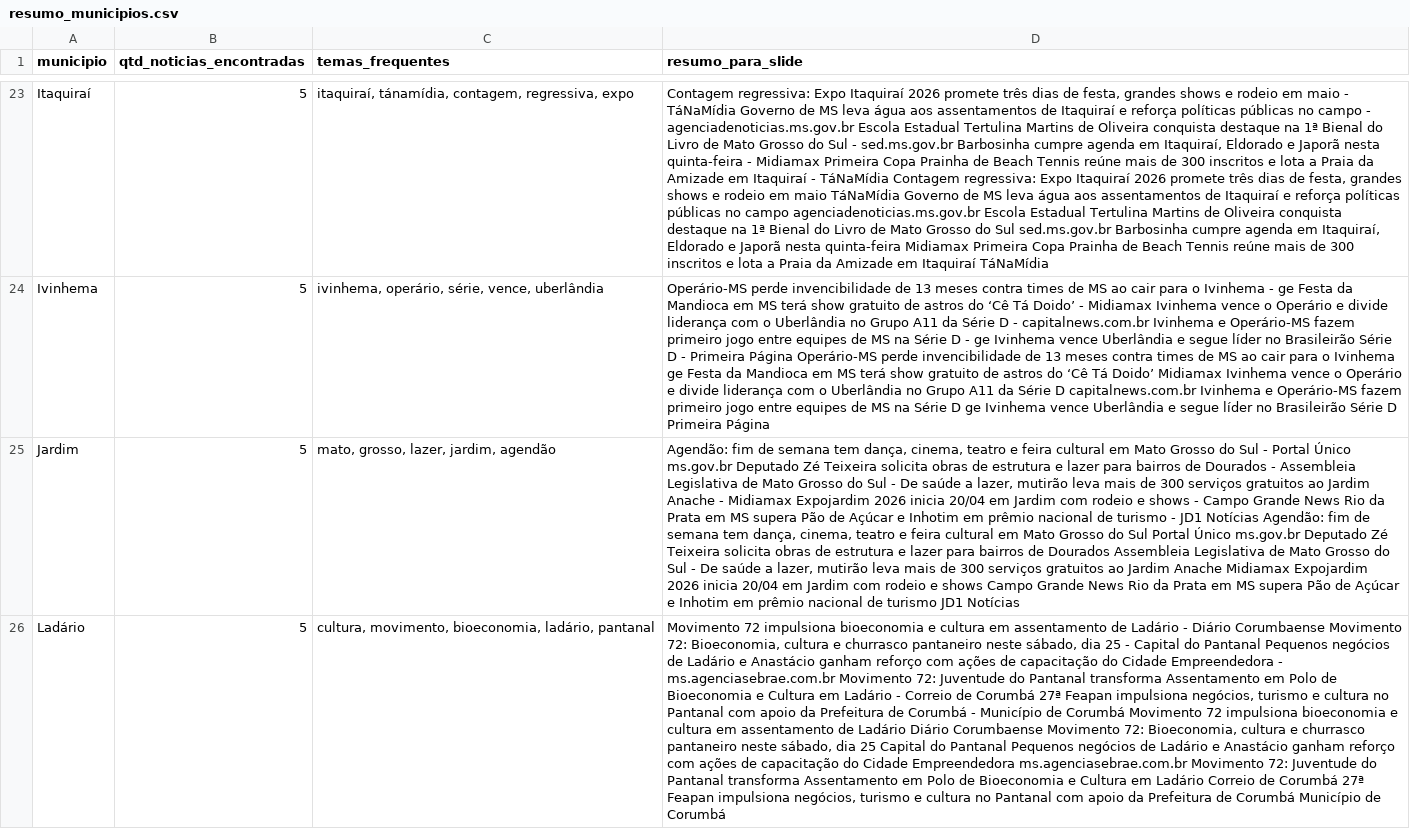
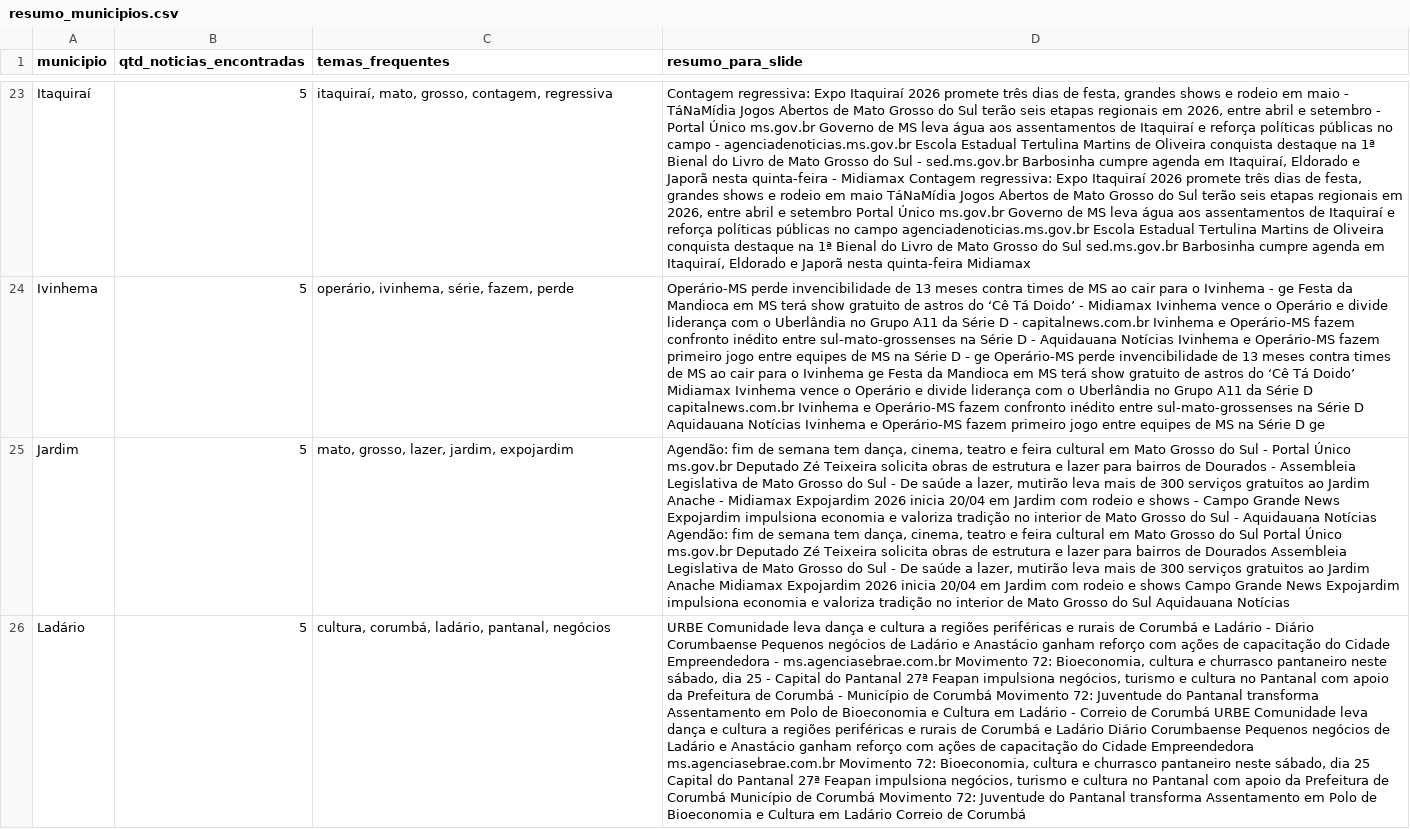
Before and after one commit to AlessandroMassulo/noticias-ms, a CSV file: data/resumo_municipios.csv, drawn as a sheet; only a part is shown, gaps mark what is left out; the diff covers the shown part only; the diff names each change by its address in the sheet, - before the commit and + after, or states it on an @@ line.

```diff
--- a/data/resumo_municipios.csv
+++ b/data/resumo_municipios.csv
-C23 (temas_frequentes): itaquiraí, tánamídia, contagem, regressiva, expo
+C23 (temas_frequentes): itaquiraí, mato, grosso, contagem, regressiva
-D23 (resumo_para_slide): …- TáNaMídia Governo de MS leva água aos assentamentos de Itaquiraí e reforça políticas públicas no campo - agenciadenoticias.ms.gov.br Escola Estadual Tertulina Martins de Oliveira conquista destaque na 1ª Bienal do Livro de Mato Grosso do Sul - sed.ms.gov.br Barbosinha cumpre agenda em Itaquiraí, Eldorado e Japorã nesta quinta-feira - Midiamax Primeira Copa Prainha de Beach Tennis reúne mais de 300 inscritos e lota a Praia da Amizade em Itaquiraí - TáNaMídia Contagem regressiva: Expo Itaquiraí 2026 promete três dias de festa, grandes shows e rodeio em maio TáNaMídia Governo de MS leva água aos assentamentos de Itaquiraí e reforça políticas públicas no campo agenciadenoticias.ms.gov.br Escola Estadual Tertulina Martins de Oliveira conquista destaque na 1ª Bienal do Livro de Mato Grosso do Sul sed.ms.gov.br Barbosinha cumpre agenda em Itaquiraí, Eldorado e Japorã nesta quinta-feira Midiamax Primeira Copa Prainha de Beach Tennis reúne mais de 300 inscritos e lota a Praia da Amizade em Itaquiraí TáNaMídia
+D23 (resumo_para_slide): …- TáNaMídia Jogos Abertos de Mato Grosso do Sul terão seis etapas regionais em 2026, entre abril e setembro - Portal Único ms.gov.br Governo de MS leva água aos assentamentos de Itaquiraí e reforça políticas públicas no campo - agenciadenoticias.ms.gov.br Escola Estadual Tertulina Martins de Oliveira conquista destaque na 1ª Bienal do Livro de Mato Grosso do Sul - sed.ms.gov.br Barbosinha cumpre agenda em Itaquiraí, Eldorado e Japorã nesta quinta-feira - Midiamax Contagem regressiva: Expo Itaquiraí 2026 promete três dias de festa, grandes shows e rodeio em maio TáNaMídia Jogos Abertos de Mato Grosso do Sul terão seis etapas regionais em 2026, entre abril e setembro Portal Único ms.gov.br Governo de MS leva água aos assentamentos de Itaquiraí e reforça políticas públicas no campo agenciadenoticias.ms.gov.br Escola Estadual Tertulina Martins de Oliveira conquista destaque na 1ª Bienal do Livro de Mato Grosso do Sul sed.ms.gov.br Barbosinha cumpre agenda em Itaquiraí, Eldorado e Japorã nesta quinta-feira Midiamax
-C24 (temas_frequentes): ivinhema, operário, série, vence, uberlândia
+C24 (temas_frequentes): operário, ivinhema, série, fazem, perde
-D24 (resumo_para_slide): …Operário-MS fazem primeiro jogo entre equipes de MS na Série D - ge Ivinhema vence Uberlândia e segue líder no Brasileirão Série D - Primeira Página Operário-MS perde invencibilidade de 13 meses contra times de MS ao cair para o Ivinhema ge Festa da Mandioca em MS terá show gratuito de astros do ‘Cê Tá Doido’ Midiamax Ivinhema vence o Operário e divide liderança com o Uberlândia no Grupo A11 da Série D capitalnews.com.br Ivinhema e Operário-MS fazem primeiro jogo entre equipes de MS na Série D ge Ivinhema vence Uberlândia e segue líder no Brasileirão Série D Primeira Página
+D24 (resumo_para_slide): …Operário-MS fazem confronto inédito entre sul-mato-grossenses na Série D - Aquidauana Notícias Ivinhema e Operário-MS fazem primeiro jogo entre equipes de MS na Série D - ge Operário-MS perde invencibilidade de 13 meses contra times de MS ao cair para o Ivinhema ge Festa da Mandioca em MS terá show gratuito de astros do ‘Cê Tá Doido’ Midiamax Ivinhema vence o Operário e divide liderança com o Uberlândia no Grupo A11 da Série D capitalnews.com.br Ivinhema e Operário-MS fazem confronto inédito entre sul-mato-grossenses na Série D Aquidauana Notícias Ivinhema e Operário-MS fazem primeiro jogo entre equipes de MS na Série D ge
-C25 (temas_frequentes): mato, grosso, lazer, jardim, agendão
+C25 (temas_frequentes): mato, grosso, lazer, jardim, expojardim
-D25 (resumo_para_slide): …Grande News Rio da Prata em MS supera Pão de Açúcar e Inhotim em prêmio nacional de turismo - JD1 Notícias Agendão: fim de semana tem dança, cinema, teatro e feira cultural em Mato Grosso do Sul Portal Único ms.gov.br Deputado Zé Teixeira solicita obras de estrutura e lazer para bairros de Dourados Assembleia Legislativa de Mato Grosso do Sul - De saúde a lazer, mutirão leva mais de 300 serviços gratuitos ao Jardim Anache Midiamax Expojardim 2026 inicia 20/04 em Jardim com rodeio e shows Campo Grande News Rio da Prata em MS supera Pão de Açúcar e Inhotim em prêmio nacional de turismo JD1 Notícias
+D25 (resumo_para_slide): …Grande News Expojardim impulsiona economia e valoriza tradição no interior de Mato Grosso do Sul - Aquidauana Notícias Agendão: fim de semana tem dança, cinema, teatro e feira cultural em Mato Grosso do Sul Portal Único ms.gov.br Deputado Zé Teixeira solicita obras de estrutura e lazer para bairros de Dourados Assembleia Legislativa de Mato Grosso do Sul - De saúde a lazer, mutirão leva mais de 300 serviços gratuitos ao Jardim Anache Midiamax Expojardim 2026 inicia 20/04 em Jardim com rodeio e shows Campo Grande News Expojardim impulsiona economia e valoriza tradição no interior de Mato Grosso do Sul Aquidauana Notícias
-C26 (temas_frequentes): cultura, movimento, bioeconomia, ladário, pantanal
+C26 (temas_frequentes): cultura, corumbá, ladário, pantanal, negócios
-D26 (resumo_para_slide): Movimento 72 impulsiona bioeconomia e cultura em assentamento de Ladário - Diário Corumbaense Movimento 72: Bioeconomia, cultura e churrasco pantaneiro neste sábado, dia 25 - Capital do Pantanal Pequenos negócios de Ladário e Anastácio ganham reforço com ações de capacitação do Cidade Empreendedora - ms.agenciasebrae.com.br Movimento 72: Juventude do Pantanal transforma Assentamento em Polo de Bioeconomia e Cultura em Ladário - Correio de Corumbá 27ª Feapan impulsiona negócios, turismo e cultura no Pantanal com apoio da Prefeitura de Corumbá - Município de Corumbá Movimento 72 impulsiona bioeconomia e cultura em assentamento de Ladário Diário Corumbaense Movimento 72: Bioeconomia, cultura e churrasco pantaneiro neste sábado, dia 25 Capital do Pantanal Pequenos negócios de Ladário e Anastácio ganham reforço com ações de capacitação do Cidade Empreendedora ms.agenciasebrae.com.br Movimento 72: Juventude do Pantanal transforma Assentamento em Polo de Bioeconomia e Cultura em Ladário Correio de Corumbá 27ª Feapan impulsiona negócios, turismo e cultura no Pantanal com apoio da Prefeitura de Corumbá Município de Corumbá
+D26 (resumo_para_slide): URBE Comunidade leva dança e cultura a regiões periféricas e rurais de Corumbá e Ladário - Diário Corumbaense Pequenos negócios de Ladário e Anastácio ganham reforço com ações de capacitação do Cidade Empreendedora - ms.agenciasebrae.com.br Movimento 72: Bioeconomia, cultura e churrasco pantaneiro neste sábado, dia 25 - Capital do Pantanal 27ª Feapan impulsiona negócios, turismo e cultura no Pantanal com apoio da Prefeitura de Corumbá - Município de Corumbá Movimento 72: Juventude do Pantanal transforma Assentamento em Polo de Bioeconomia e Cultura em Ladário - Correio de Corumbá URBE Comunidade leva dança e cultura a regiões periféricas e rurais de Corumbá e Ladário Diário Corumbaense Pequenos negócios de Ladário e Anastácio ganham reforço com ações de capacitação do Cidade Empreendedora ms.agenciasebrae.com.br Movimento 72: Bioeconomia, cultura e churrasco pantaneiro neste sábado, dia 25 Capital do Pantanal 27ª Feapan impulsiona negócios, turismo e cultura no Pantanal com apoio da Prefeitura de Corumbá Município de Corumbá Movimento 72: Juventude do Pantanal transforma Assentamento em Polo de Bioeconomia e Cultura em Ladário Correio de Corumbá
```
Also changed, not shown: 46 edited cells elsewhere in this file, data/noticias_coletadas.csv.
